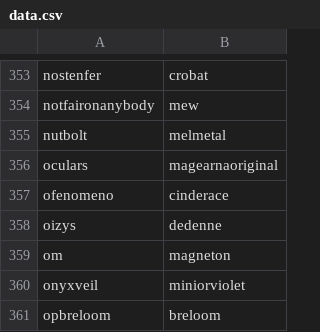
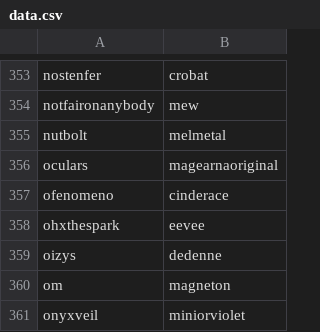
Before and after one commit to Parnassius/ps-userlist-icons, a CSV file: data.csv, drawn as a sheet; only a part is shown, gaps mark what is left out; the shorter side is filled out with more unchanged rows; the diff names each change by its address in the sheet, - before the commit and + after, or states it on an @@ line.

```diff
--- a/data.csv
+++ b/data.csv
+row 358: ohxthespark | eevee
```
Also changed, not shown: 2 other files.
